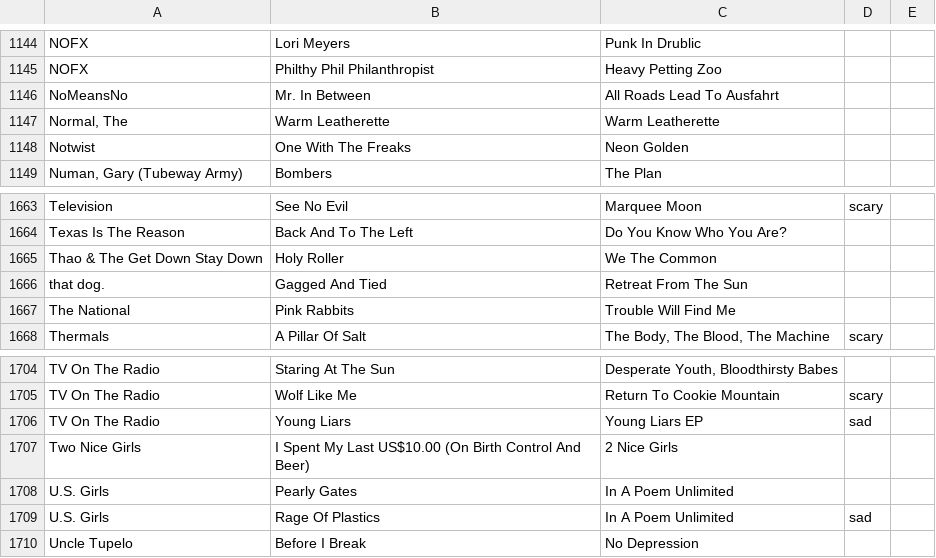
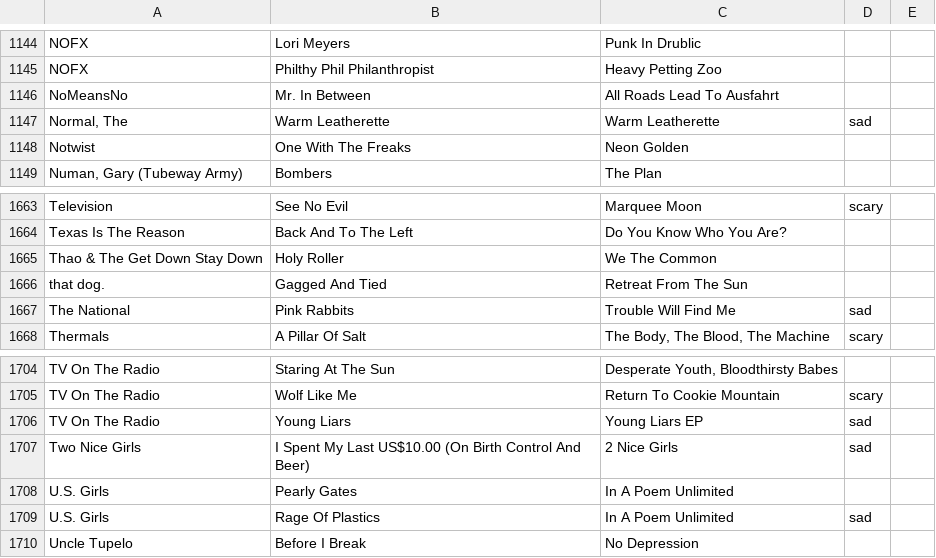
Before and after one commit to Johnesco/karaokeunderground-content, a CSV file: content/songlist.csv, drawn as a sheet; only a part is shown, gaps mark what is left out; the diff covers the shown part only.

```diff
--- a/content/songlist.csv
+++ b/content/songlist.csv
@@ -1146,3 +1146,3 @@ NOFX,Philthy Phil Philanthropist,Heavy Petting Zoo,,
 NoMeansNo,Mr. In Between,All Roads Lead To Ausfahrt,,
-"Normal, The",Warm Leatherette,Warm Leatherette,,
+"Normal, The",Warm Leatherette,Warm Leatherette,sad,
 Notwist,One With The Freaks,Neon Golden,,
@@ -1666,3 +1666,3 @@ Thao & The Get Down Stay Down,Holy Roller,We The Common,,
 that dog.,Gagged And Tied,Retreat From The Sun,,
-The National,Pink Rabbits,Trouble Will Find Me,,
+The National,Pink Rabbits,Trouble Will Find Me,sad,
 Thermals,A Pillar Of Salt,"The Body, The Blood, The Machine",scary,
@@ -1706,3 +1706,3 @@ TV On The Radio,Wolf Like Me,Return To Cookie Mountain,scary,
 TV On The Radio,Young Liars,Young Liars EP,sad,
-Two Nice Girls,I Spent My Last US$10.00 (On Birth Control And Beer),2 Nice Girls,,
+Two Nice Girls,I Spent My Last US$10.00 (On Birth Control And Beer),2 Nice Girls,sad,
 U.S. Girls,Pearly Gates,In A Poem Unlimited,,
```
Also changed, not shown: 19 edited cells elsewhere in this file, 2 other files.
